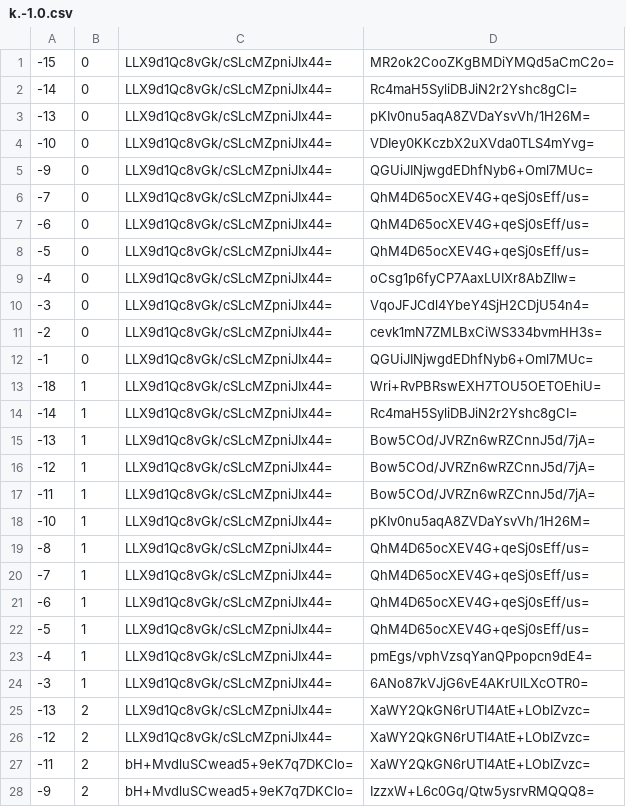
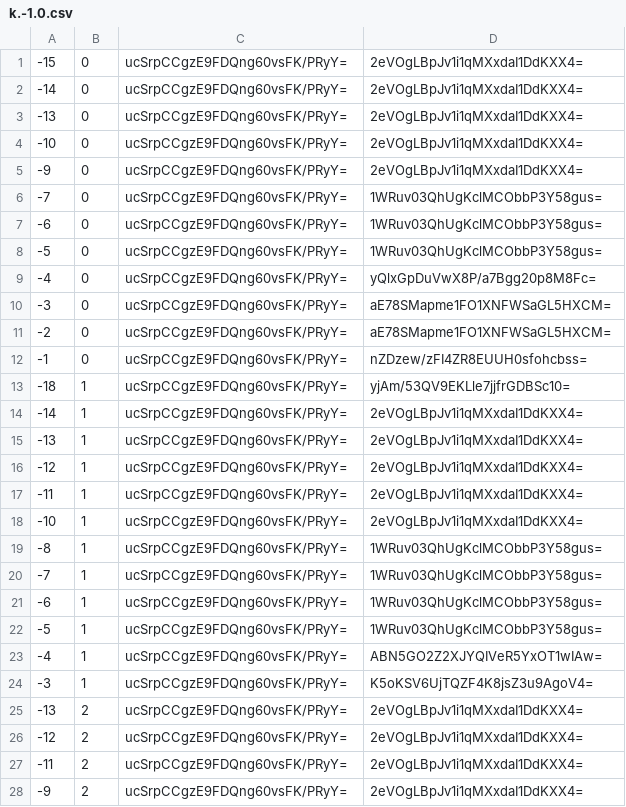
Before and after one commit to counterfitninja/chilled-end, a CSV file: tiles/zoom.-1/metadata/k.-1.0.csv, drawn as a sheet; only a part is shown; the diff covers the shown part only.

```diff
--- a/tiles/zoom.-1/metadata/k.-1.0.csv
+++ b/tiles/zoom.-1/metadata/k.-1.0.csv
@@ -1,28 +1,28 @@
--15,0,LLX9d1Qc8vGk/cSLcMZpniJIx44=,MR2ok2CooZKgBMDiYMQd5aCmC2o=
--14,0,LLX9d1Qc8vGk/cSLcMZpniJIx44=,Rc4maH5SyliDBJiN2r2Yshc8gCI=
--13,0,LLX9d1Qc8vGk/cSLcMZpniJIx44=,pKIv0nu5aqA8ZVDaYsvVh/1H26M=
--10,0,LLX9d1Qc8vGk/cSLcMZpniJIx44=,VDIey0KKczbX2uXVda0TLS4mYvg=
--9,0,LLX9d1Qc8vGk/cSLcMZpniJIx44=,QGUiJINjwgdEDhfNyb6+Oml7MUc=
--7,0,LLX9d1Qc8vGk/cSLcMZpniJIx44=,QhM4D65ocXEV4G+qeSj0sEff/us=
--6,0,LLX9d1Qc8vGk/cSLcMZpniJIx44=,QhM4D65ocXEV4G+qeSj0sEff/us=
--5,0,LLX9d1Qc8vGk/cSLcMZpniJIx44=,QhM4D65ocXEV4G+qeSj0sEff/us=
--4,0,LLX9d1Qc8vGk/cSLcMZpniJIx44=,oCsg1p6fyCP7AaxLUIXr8AbZIlw=
--3,0,LLX9d1Qc8vGk/cSLcMZpniJIx44=,VqoJFJCdl4YbeY4SjH2CDjU54n4=
--2,0,LLX9d1Qc8vGk/cSLcMZpniJIx44=,cevk1mN7ZMLBxCiWS334bvmHH3s=
--1,0,LLX9d1Qc8vGk/cSLcMZpniJIx44=,QGUiJINjwgdEDhfNyb6+Oml7MUc=
--18,1,LLX9d1Qc8vGk/cSLcMZpniJIx44=,Wri+RvPBRswEXH7TOU5OETOEhiU=
--14,1,LLX9d1Qc8vGk/cSLcMZpniJIx44=,Rc4maH5SyliDBJiN2r2Yshc8gCI=
--13,1,LLX9d1Qc8vGk/cSLcMZpniJIx44=,Bow5COd/JVRZn6wRZCnnJ5d/7jA=
--12,1,LLX9d1Qc8vGk/cSLcMZpniJIx44=,Bow5COd/JVRZn6wRZCnnJ5d/7jA=
--11,1,LLX9d1Qc8vGk/cSLcMZpniJIx44=,Bow5COd/JVRZn6wRZCnnJ5d/7jA=
--10,1,LLX9d1Qc8vGk/cSLcMZpniJIx44=,pKIv0nu5aqA8ZVDaYsvVh/1H26M=
--8,1,LLX9d1Qc8vGk/cSLcMZpniJIx44=,QhM4D65ocXEV4G+qeSj0sEff/us=
--7,1,LLX9d1Qc8vGk/cSLcMZpniJIx44=,QhM4D65ocXEV4G+qeSj0sEff/us=
--6,1,LLX9d1Qc8vGk/cSLcMZpniJIx44=,QhM4D65ocXEV4G+qeSj0sEff/us=
--5,1,LLX9d1Qc8vGk/cSLcMZpniJIx44=,QhM4D65ocXEV4G+qeSj0sEff/us=
--4,1,LLX9d1Qc8vGk/cSLcMZpniJIx44=,pmEgs/vphVzsqYanQPpopcn9dE4=
--3,1,LLX9d1Qc8vGk/cSLcMZpniJIx44=,6ANo87kVJjG6vE4AKrUlLXcOTR0=
--13,2,LLX9d1Qc8vGk/cSLcMZpniJIx44=,XaWY2QkGN6rUTI4AtE+LObIZvzc=
--12,2,LLX9d1Qc8vGk/cSLcMZpniJIx44=,XaWY2QkGN6rUTI4AtE+LObIZvzc=
--11,2,bH+MvdluSCwead5+9eK7q7DKClo=,XaWY2QkGN6rUTI4AtE+LObIZvzc=
--9,2,bH+MvdluSCwead5+9eK7q7DKClo=,IzzxW+L6c0Gq/Qtw5ysrvRMQQQ8=
+-15,0,ucSrpCCgzE9FDQng60vsFK/PRyY=,2eVOgLBpJv1i1qMXxdaI1DdKXX4=
+-14,0,ucSrpCCgzE9FDQng60vsFK/PRyY=,2eVOgLBpJv1i1qMXxdaI1DdKXX4=
+-13,0,ucSrpCCgzE9FDQng60vsFK/PRyY=,2eVOgLBpJv1i1qMXxdaI1DdKXX4=
+-10,0,ucSrpCCgzE9FDQng60vsFK/PRyY=,2eVOgLBpJv1i1qMXxdaI1DdKXX4=
+-9,0,ucSrpCCgzE9FDQng60vsFK/PRyY=,2eVOgLBpJv1i1qMXxdaI1DdKXX4=
+-7,0,ucSrpCCgzE9FDQng60vsFK/PRyY=,1WRuv03QhUgKclMCObbP3Y58gus=
+-6,0,ucSrpCCgzE9FDQng60vsFK/PRyY=,1WRuv03QhUgKclMCObbP3Y58gus=
+-5,0,ucSrpCCgzE9FDQng60vsFK/PRyY=,1WRuv03QhUgKclMCObbP3Y58gus=
+-4,0,ucSrpCCgzE9FDQng60vsFK/PRyY=,yQlxGpDuVwX8P/a7Bgg20p8M8Fc=
+-3,0,ucSrpCCgzE9FDQng60vsFK/PRyY=,aE78SMapme1FO1XNFWSaGL5HXCM=
+-2,0,ucSrpCCgzE9FDQng60vsFK/PRyY=,aE78SMapme1FO1XNFWSaGL5HXCM=
+-1,0,ucSrpCCgzE9FDQng60vsFK/PRyY=,nZDzew/zFI4ZR8EUUH0sfohcbss=
+-18,1,ucSrpCCgzE9FDQng60vsFK/PRyY=,yjAm/53QV9EKLle7jjfrGDBSc10=
+-14,1,ucSrpCCgzE9FDQng60vsFK/PRyY=,2eVOgLBpJv1i1qMXxdaI1DdKXX4=
+-13,1,ucSrpCCgzE9FDQng60vsFK/PRyY=,2eVOgLBpJv1i1qMXxdaI1DdKXX4=
+-12,1,ucSrpCCgzE9FDQng60vsFK/PRyY=,2eVOgLBpJv1i1qMXxdaI1DdKXX4=
+-11,1,ucSrpCCgzE9FDQng60vsFK/PRyY=,2eVOgLBpJv1i1qMXxdaI1DdKXX4=
+-10,1,ucSrpCCgzE9FDQng60vsFK/PRyY=,2eVOgLBpJv1i1qMXxdaI1DdKXX4=
+-8,1,ucSrpCCgzE9FDQng60vsFK/PRyY=,1WRuv03QhUgKclMCObbP3Y58gus=
+-7,1,ucSrpCCgzE9FDQng60vsFK/PRyY=,1WRuv03QhUgKclMCObbP3Y58gus=
+-6,1,ucSrpCCgzE9FDQng60vsFK/PRyY=,1WRuv03QhUgKclMCObbP3Y58gus=
+-5,1,ucSrpCCgzE9FDQng60vsFK/PRyY=,1WRuv03QhUgKclMCObbP3Y58gus=
+-4,1,ucSrpCCgzE9FDQng60vsFK/PRyY=,ABN5GO2Z2XJYQIVeR5YxOT1wIAw=
+-3,1,ucSrpCCgzE9FDQng60vsFK/PRyY=,K5oKSV6UjTQZF4K8jsZ3u9AgoV4=
+-13,2,ucSrpCCgzE9FDQng60vsFK/PRyY=,2eVOgLBpJv1i1qMXxdaI1DdKXX4=
+-12,2,ucSrpCCgzE9FDQng60vsFK/PRyY=,2eVOgLBpJv1i1qMXxdaI1DdKXX4=
+-11,2,ucSrpCCgzE9FDQng60vsFK/PRyY=,2eVOgLBpJv1i1qMXxdaI1DdKXX4=
+-9,2,ucSrpCCgzE9FDQng60vsFK/PRyY=,2eVOgLBpJv1i1qMXxdaI1DdKXX4=
```
Also changed, not shown: 70 edited cells elsewhere in this file, tiles/zoom.-1/metadata/k.-1.-1.csv, tiles/zoom.-1/metadata/k.0.-1.csv, 39 other files.
